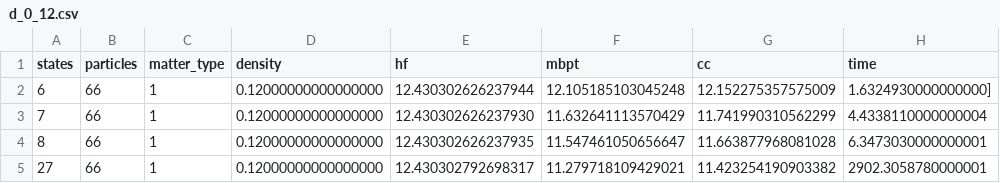
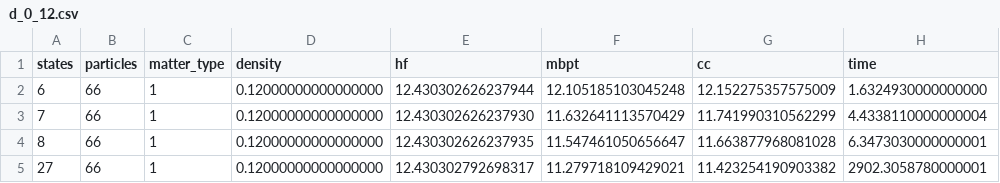
Before and after one commit to butler-julie/INM-SRE, a CSV file: raw_data/CCDT_Pert_PNM/d_0_12.csv, drawn as a sheet.

```diff
--- a/raw_data/CCDT_Pert_PNM/d_0_12.csv
+++ b/raw_data/CCDT_Pert_PNM/d_0_12.csv
@@ -1,3 +1,3 @@
 states,particles,matter_type,density,hf,mbpt,cc,time
-6, 66, 1, 0.12000000000000000, 12.430302626237944, 12.105185103045248, 12.152275357575009 , 1.6324930000000000]
+6, 66, 1, 0.12000000000000000, 12.430302626237944, 12.105185103045248, 12.152275357575009 , 1.6324930000000000
 7, 66, 1, 0.12000000000000000, 12.430302626237930, 11.632641113570429, 11.741990310562299  , 4.4338110000000004
```
Also changed, not shown: raw_data/CCDT_Pert_PNM/d_0_16.csv, 7 other files.
